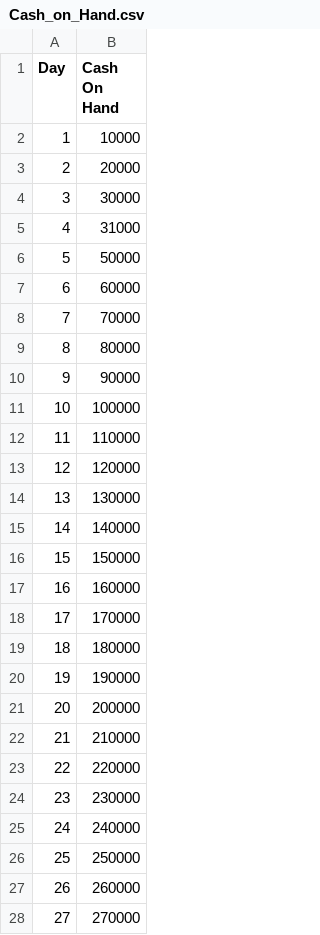
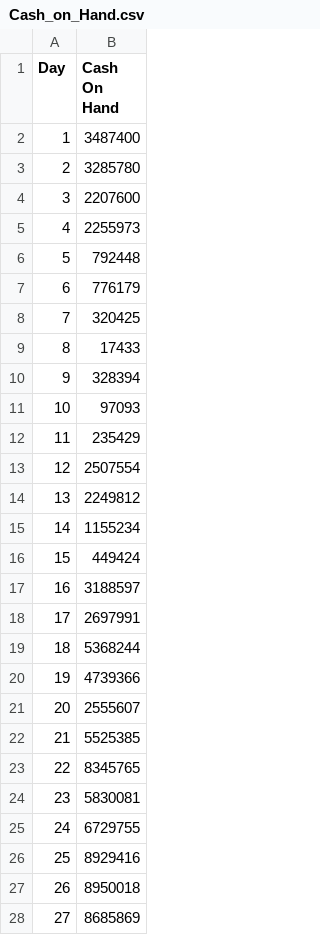
Before and after one commit to Issengan/project_group, a CSV file: csv_reports/Cash_on_Hand.csv, drawn as a sheet; only a part is shown; the diff covers the shown part only.

Commit message:
Pushed CSV File (Current)

```diff
--- a/csv_reports/Cash_on_Hand.csv
+++ b/csv_reports/Cash_on_Hand.csv
@@ -1,28 +1,28 @@
 Day,Cash On Hand
-1,10000
-2,20000
-3,30000
-4,31000
-5,50000
-6,60000
-7,70000
-8,80000
-9,90000
-10,100000
-11,110000
-12,120000
-13,130000
-14,140000
-15,150000
-16,160000
-17,170000
-18,180000
-19,190000
-20,200000
-21,210000
-22,220000
-23,230000
-24,240000
-25,250000
-26,260000
-27,270000
+1,3487400
+2,3285780
+3,2207600
+4,2255973
+5,792448
+6,776179
+7,320425
+8,17433
+9,328394
+10,97093
+11,235429
+12,2507554
+13,2249812
+14,1155234
+15,449424
+16,3188597
+17,2697991
+18,5368244
+19,4739366
+20,2555607
+21,5525385
+22,8345765
+23,5830081
+24,6729755
+25,8929416
+26,8950018
+27,8685869
```
Also changed, not shown: 63 edited cells elsewhere in this file.
